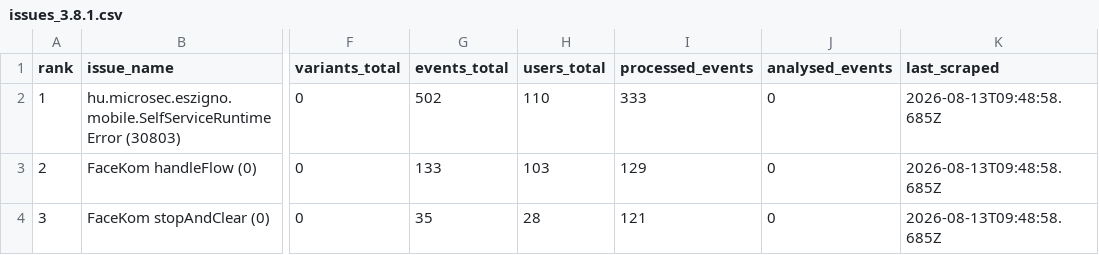
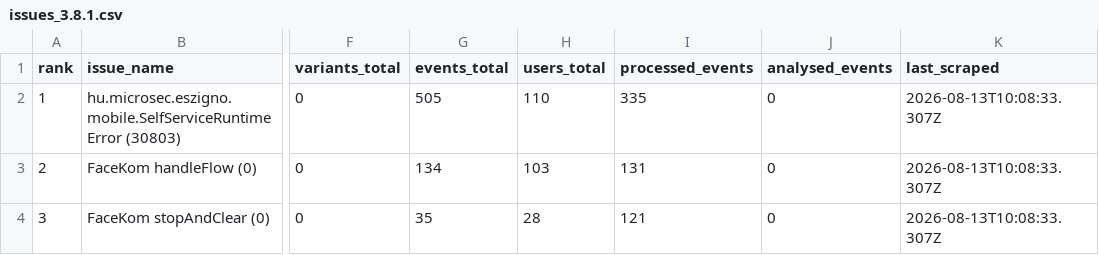
Before and after one commit to glizik/GFK, a CSV file: data/issues_3.8.1.csv, drawn as a sheet; only a part is shown, gaps mark what is left out; the diff names each change by its address in the sheet, - before the commit and + after, or states it on an @@ line.

```diff
--- a/data/issues_3.8.1.csv
+++ b/data/issues_3.8.1.csv
-G2 (events_total): 502
+G2 (events_total): 505
-I2 (processed_events): 333
+I2 (processed_events): 335
-K2:K4 (last_scraped): 2026-08-13T09:48:58.685Z
+K2:K4 (last_scraped): 2026-08-13T10:08:33.307Z
-G3 (events_total): 133
+G3 (events_total): 134
-I3 (processed_events): 129
+I3 (processed_events): 131
```
Also changed, not shown: data/events_3.8.1.csv, data/issues_3.8.2.csv, 1 other file.
